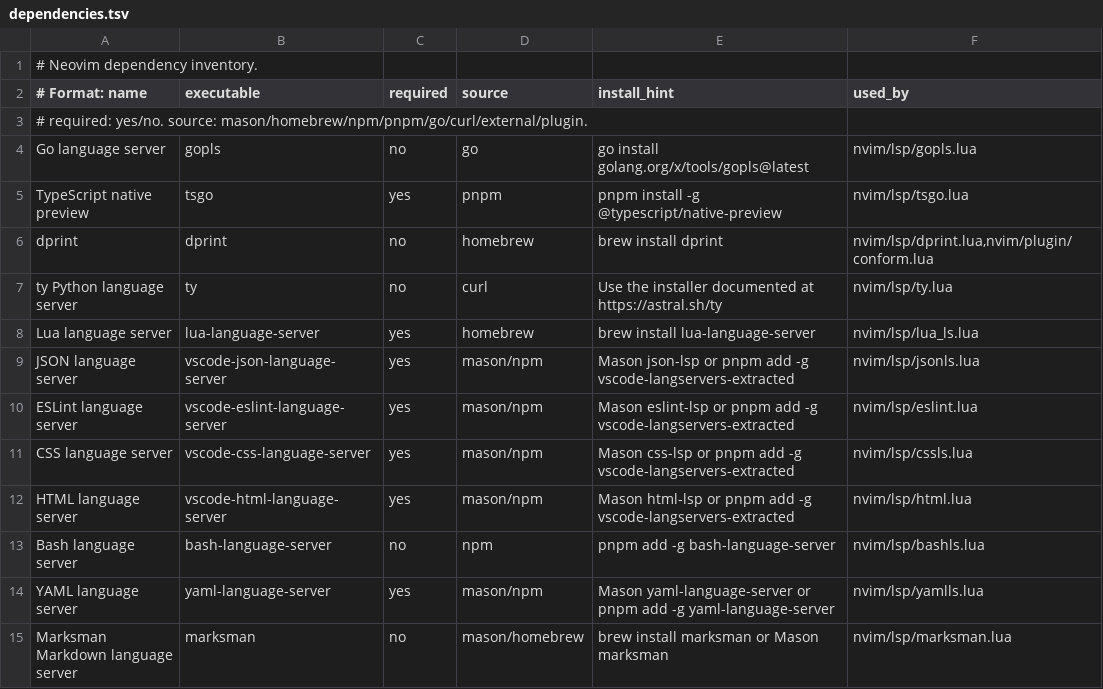
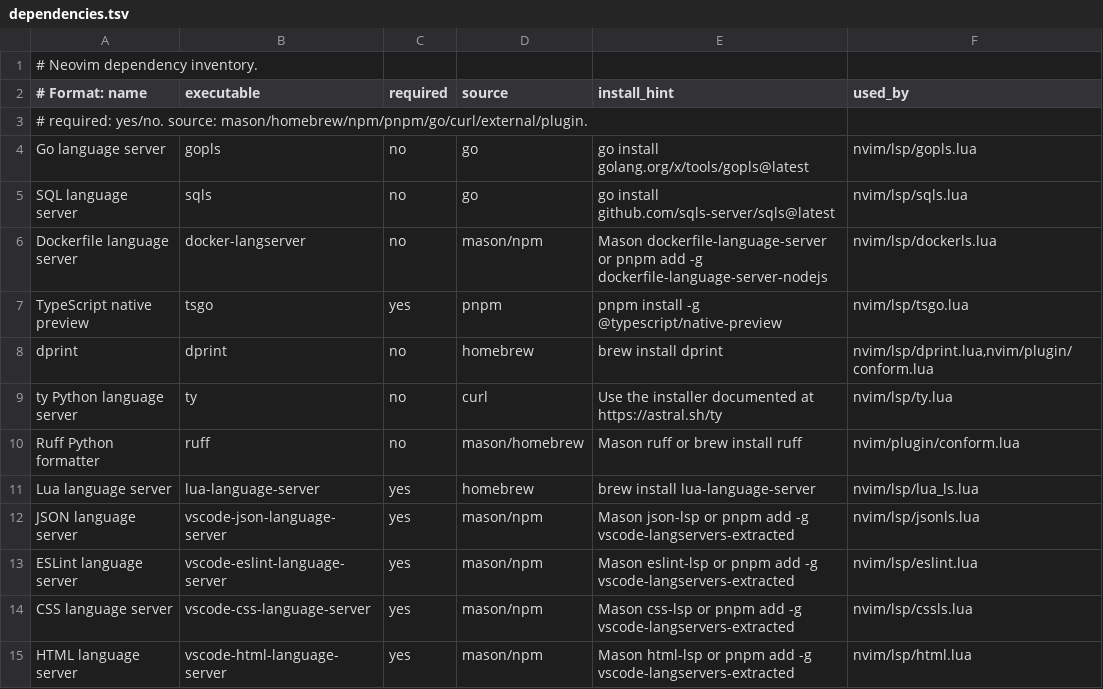
Before and after one commit to aogallo/dotfiles, a TSV file: nvim/dependencies.tsv, drawn as a sheet; only a part is shown; the shorter side is filled out with more unchanged rows; the diff names each change by its address in the sheet, - before the commit and + after, or states it on an @@ line.

Commit message:
feat(nvim): consolidate canonical config

```diff
--- a/nvim/dependencies.tsv
+++ b/nvim/dependencies.tsv
+row 5: SQL language server | sqls | no | go | go install github.com/sqls-server/sqls@latest | nvim/lsp/sqls.lua
+row 6: Dockerfile language server | docker-langserver | no | mason/npm | Mason dockerfile-language-server or pnpm add -g dockerfile-language-server-nodejs | nvim/lsp/dockerls.lua
+row 10: Ruff Python formatter | ruff | no | mason/homebrew | Mason ruff or brew install ruff | nvim/plugin/conform.lua
```
Also changed, not shown: 9 other files.
